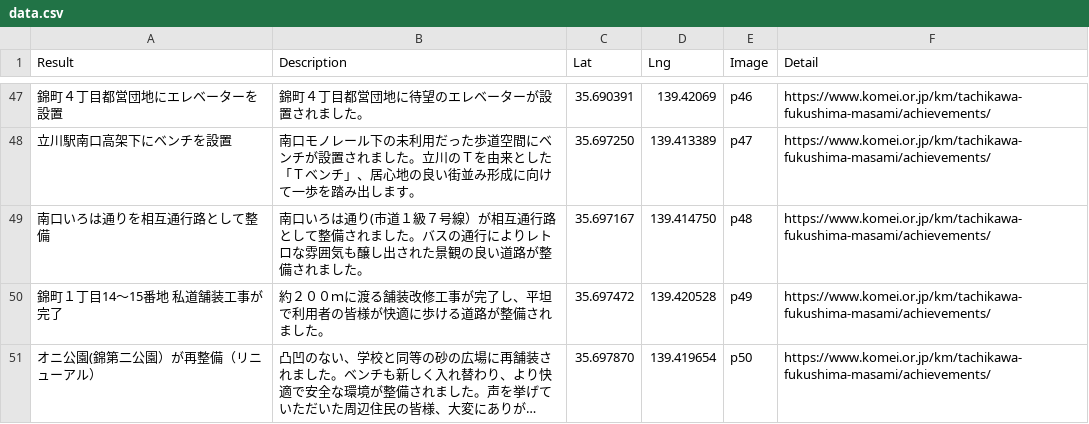
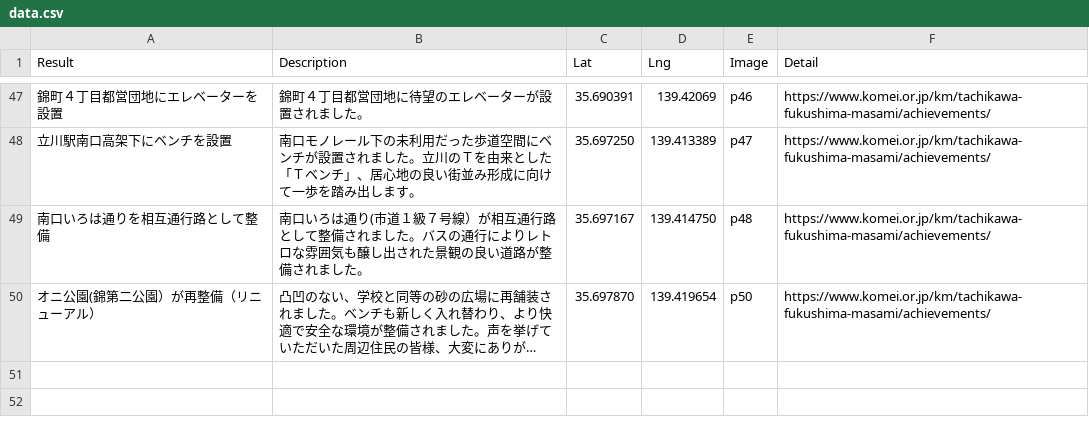
Before and after one commit to komeimap/tachikawa2022, a CSV file: data.csv, drawn as a sheet; only a part is shown, gaps mark what is left out; long unchanged cells end in …; the diff names each change by its address in the sheet, - before the commit and + after, or states it on an @@ line.

Commit message:
Add files via upload

```diff
--- a/data.csv
+++ b/data.csv
-row 50: 錦町１丁目14～15番地 私道舗装工事が完了 | 約２００ｍに渡る舗装改修工事が完了し、平坦で利用者の皆様が快適に歩ける道路が整備されました。 | 35.697472 | 139.420528 | p49 | https://www.komei.or.jp/km/tachikawa-fukushima-masami/achievements/
```
